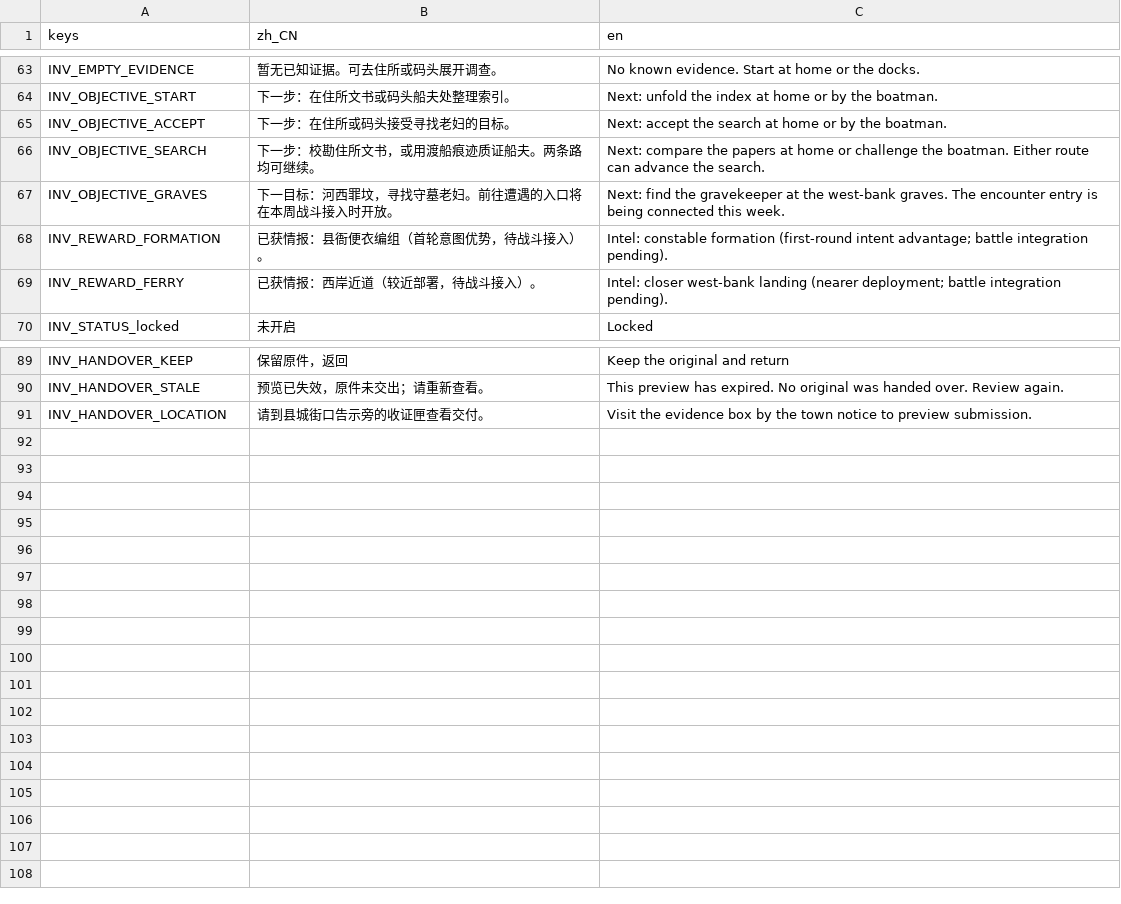
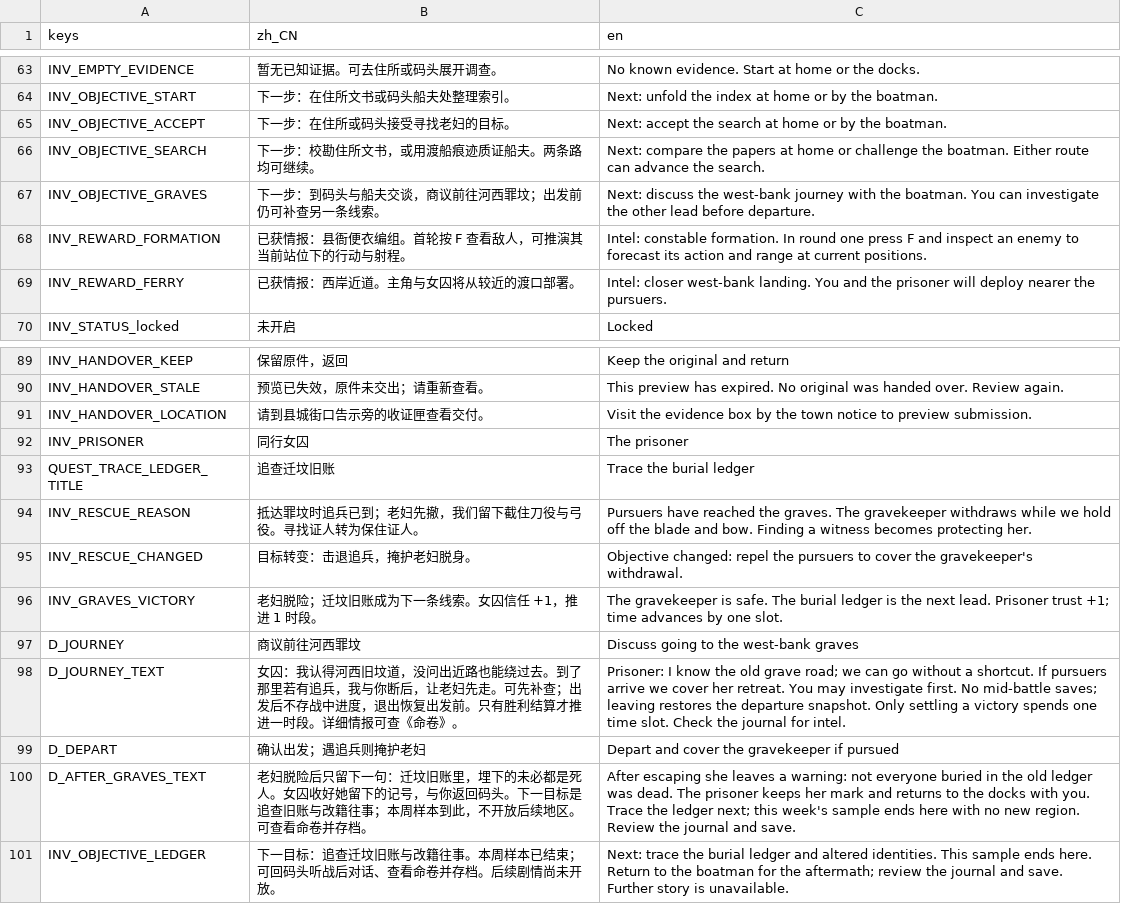
Before and after one commit to witcher8848/wuxia_game, a CSV file: game/content/localization/investigation.csv, drawn as a sheet; only a part is shown, gaps mark what is left out.

Commit message:
feat: connect investigation combat settlement and restart persistence

```diff
--- a/game/content/localization/investigation.csv
+++ b/game/content/localization/investigation.csv
@@ -66,5 +66,5 @@ INV_OBJECTIVE_ACCEPT,下一步：在住所或码头接受寻找老妇的目标
 INV_OBJECTIVE_SEARCH,下一步：校勘住所文书，或用渡船痕迹质证船夫。两条路均可继续。,Next: compare the papers at home or challenge the boatman. Either route can advance the search.
-INV_OBJECTIVE_GRAVES,下一目标：河西罪坟，寻找守墓老妇。前往遭遇的入口将在本周战斗接入时开放。,Next: find the gravekeeper at the west-bank graves. The encounter entry is being connected this week.
-INV_REWARD_FORMATION,已获情报：县衙便衣编组（首轮意图优势，待战斗接入）。,Intel: constable formation (first-round intent advantage; battle integration pending).
-INV_REWARD_FERRY,已获情报：西岸近道（较近部署，待战斗接入）。,Intel: closer west-bank landing (nearer deployment; battle integration pending).
+INV_OBJECTIVE_GRAVES,下一步：到码头与船夫交谈，商议前往河西罪坟；出发前仍可补查另一条线索。,Next: discuss the west-bank journey with the boatman. You can investigate the other lead before departure.
+INV_REWARD_FORMATION,已获情报：县衙便衣编组。首轮按 F 查看敌人，可推演其当前站位下的行动与射程。,Intel: constable formation. In round one press F and inspect an enemy to forecast its action and range at current positions.
+INV_REWARD_FERRY,已获情报：西岸近道。主角与女囚将从较近的渡口部署。,Intel: closer west-bank landing. You and the prisoner will deploy nearer the pursuers.
 INV_STATUS_locked,未开启,Locked
@@ -91 +91,11 @@ INV_HANDOVER_STALE,预览已失效，原件未交出；请重新查看。,This p
 INV_HANDOVER_LOCATION,请到县城街口告示旁的收证匣查看交付。,Visit the evidence box by the town notice to preview submission.
+INV_PRISONER,同行女囚,The prisoner
+QUEST_TRACE_LEDGER_TITLE,追查迁坟旧账,Trace the burial ledger
+INV_RESCUE_REASON,抵达罪坟时追兵已到；老妇先撤，我们留下截住刀役与弓役。寻找证人转为保住证人。,Pursuers have reached the graves. The gravekeeper withdraws while we hold off the blade and bow. Finding a witness becomes protecting her.
+INV_RESCUE_CHANGED,目标转变：击退追兵，掩护老妇脱身。,Objective changed: repel the pursuers to cover the gravekeeper's withdrawal.
+INV_GRAVES_VICTORY,老妇脱险；迁坟旧账成为下一条线索。女囚信任 +1，推进 1 时段。,The gravekeeper is safe. The burial ledger is the next lead. Prisoner trust +1; time advances by one slot.
+D_JOURNEY,商议前往河西罪坟,Discuss going to the west-bank graves
+D_JOURNEY_TEXT,女囚：我认得河西旧坟道，没问出近路也能绕过去。到了那里若有追兵，我与你断后，让老妇先走。可先补查；出发后不存战中进度，退出恢复出发前。只有胜利结算才推进一时段。详细情报可查《命卷》。,Prisoner: I know the old grave road; we can go without a shortcut. If pursuers arrive we cover her retreat. You may investigate first. No mid-battle saves; leaving restores the departure snapshot. Only settling a victory spends one time slot. Check the journal for intel.
+D_DEPART,确认出发；遇追兵则掩护老妇,Depart and cover the gravekeeper if pursued
+D_AFTER_GRAVES_TEXT,老妇脱险后只留下一句：迁坟旧账里，埋下的未必都是死人。女囚收好她留下的记号，与你返回码头。下一目标是追查旧账与改籍往事；本周样本到此，不开放后续地区。可查看命卷并存档。,After escaping she leaves a warning: not everyone buried in the old ledger was dead. The prisoner keeps her mark and returns to the docks with you. Trace the ledger next; this week's sample ends here with no new region. Review the journal and save.
+INV_OBJECTIVE_LEDGER,下一目标：追查迁坟旧账与改籍往事。本周样本已结束；可回码头听战后对话、查看命卷并存档。后续剧情尚未开放。,Next: trace the burial ledger and altered identities. This sample ends here. Return to the boatman for the aftermath; review the journal and save. Further story is unavailable.
```
Also changed, not shown: 37 other files.
